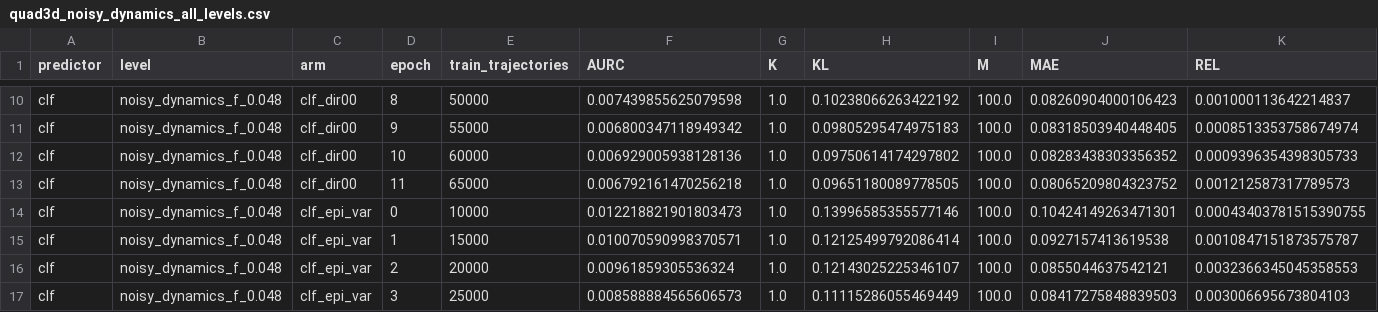
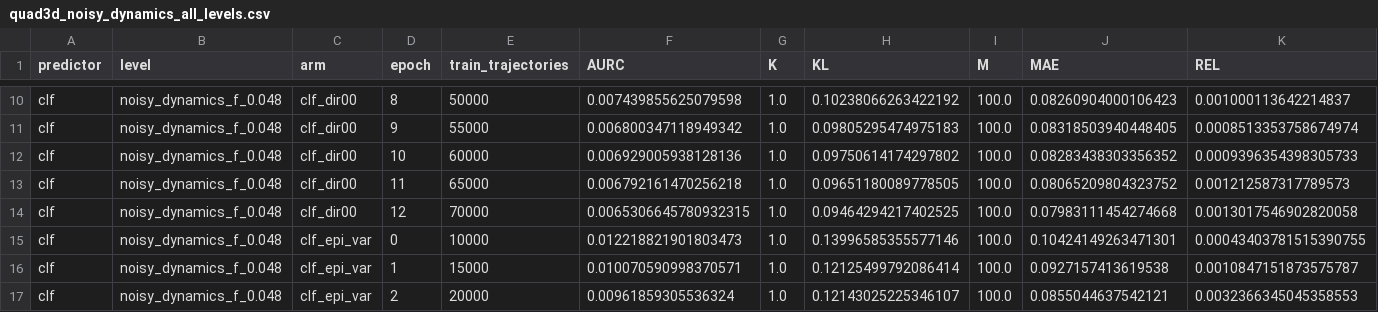
Before and after one commit to dhruvmetha/adaptive_roa, a CSV file: docs/experiments/stochastic/quadrotor3d/quad3d_noisy_dynamics_all_levels.csv, drawn as a sheet; only a part is shown, gaps mark what is left out; the shorter side is filled out with more unchanged rows; rows hold the shown columns only; the diff names each change by its address in the sheet, - before the commit and + after, or states it on an @@ line.

Commit message:
data(quad3d): score clf_dir00 ep12

```diff
--- a/docs/experiments/stochastic/quadrotor3d/quad3d_noisy_dynamics_all_levels.csv
+++ b/docs/experiments/stochastic/quadrotor3d/quad3d_noisy_dynamics_all_levels.csv
+row 14: clf | noisy_dynamics_f_0.048 | clf_dir00 | 12 | 70000 | 0.0065306645780932315 | 1.0 | 0.09464294217402525 | 100.0 | 0.07983111454274668 | 0.0013017546902820058
```
